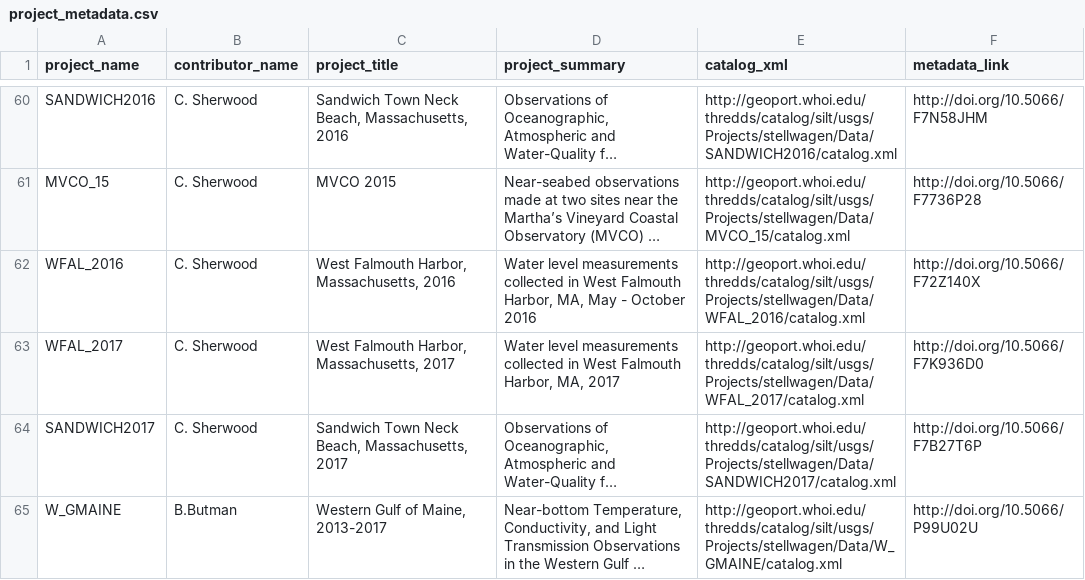
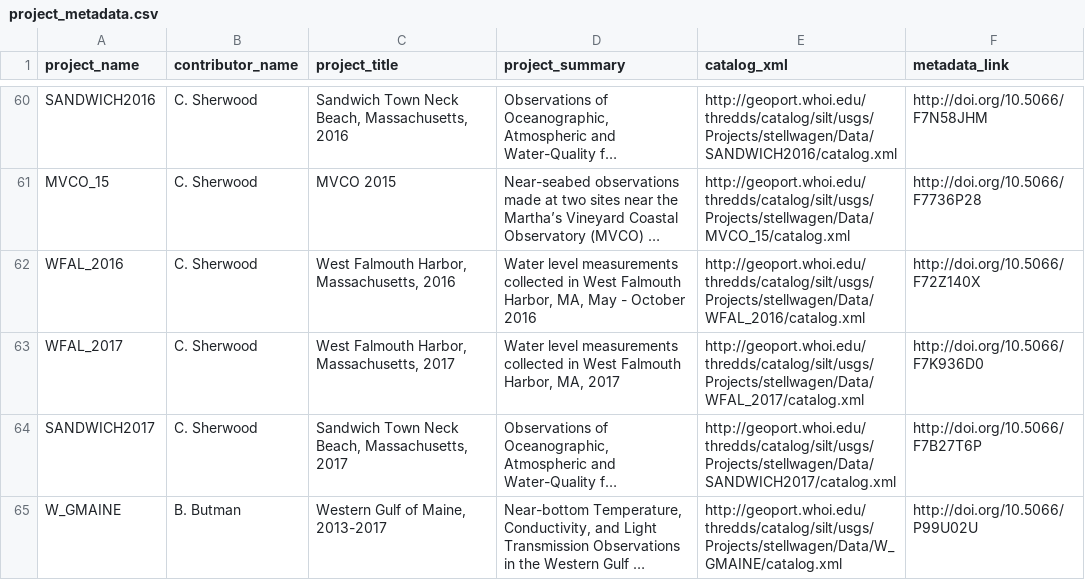
Before and after one commit to USGS-CMG/usgs-cmg-portal, a CSV file: woods_hole_obs_data/project_metadata.csv, drawn as a sheet; only a part is shown, gaps mark what is left out; long unchanged cells end in …; the diff names each change by its address in the sheet, - before the commit and + after, or states it on an @@ line.

Commit message:
Update project_metadata.csv

```diff
--- a/woods_hole_obs_data/project_metadata.csv
+++ b/woods_hole_obs_data/project_metadata.csv
-B65 (contributor_name): B.Butman
+B65 (contributor_name): B. Butman
```
